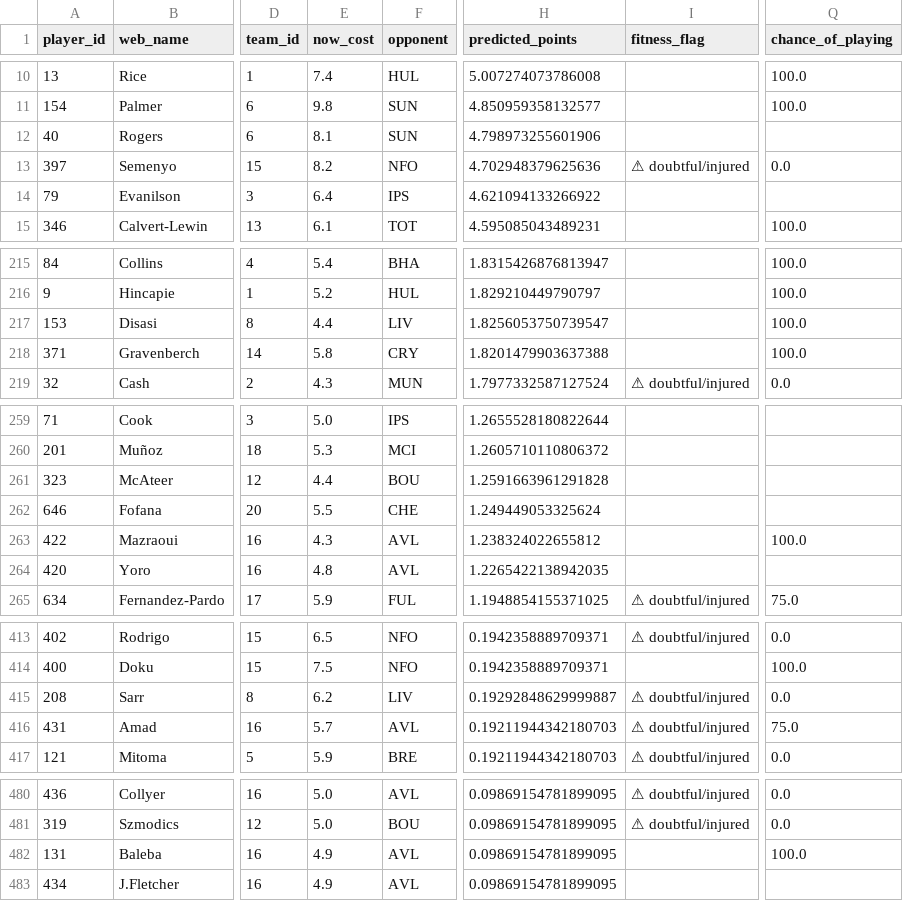
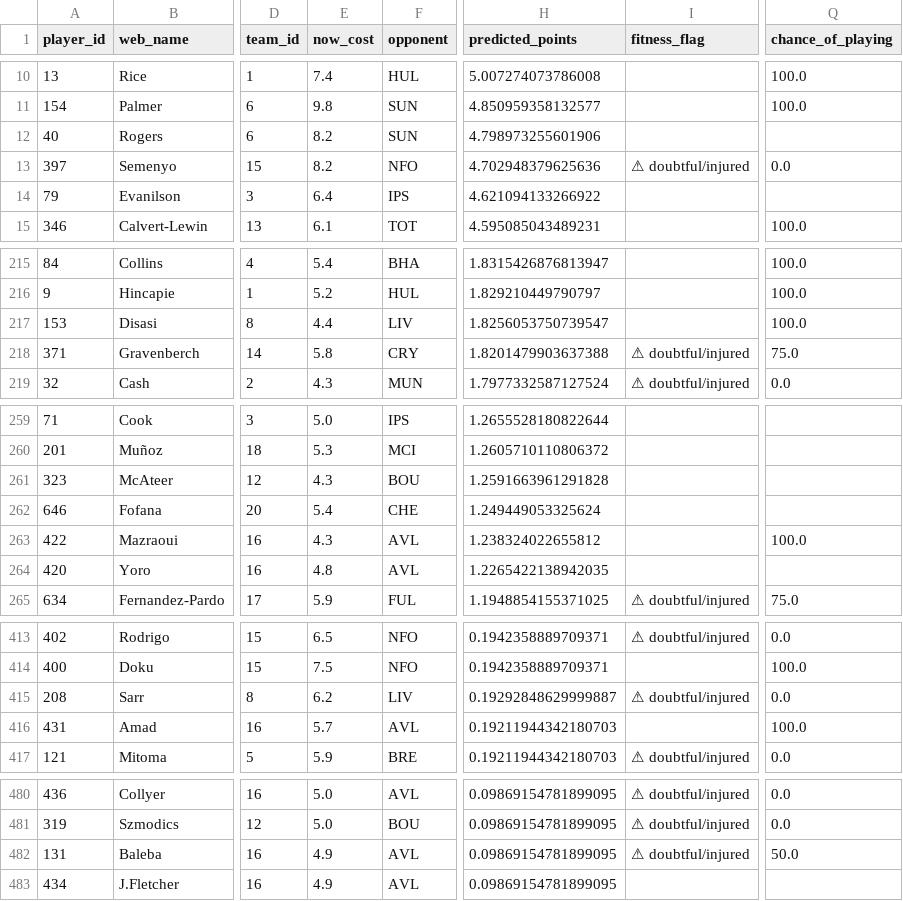
Before and after one commit to Visino2/fpl-predictor, a CSV file: backend/data/predictions_gw10.csv, drawn as a sheet; only a part is shown, gaps mark what is left out; the diff covers the shown part only; the diff names each change by its address in the sheet, - before the commit and + after, or states it on an @@ line.

```diff
--- a/backend/data/predictions_gw10.csv
+++ b/backend/data/predictions_gw10.csv
-E12 (now_cost): 8.1
+E12 (now_cost): 8.2
-I218 (fitness_flag): (empty)
+I218 (fitness_flag): ⚠ doubtful/injured
-Q218 (chance_of_playing): 100.0
+Q218 (chance_of_playing): 75.0
-E261 (now_cost): 4.4
+E261 (now_cost): 4.3
-E262 (now_cost): 5.5
+E262 (now_cost): 5.4
-I416 (fitness_flag): ⚠ doubtful/injured
+I416 (fitness_flag): (empty)
-Q416 (chance_of_playing): 75.0
+Q416 (chance_of_playing): 100.0
-I482 (fitness_flag): (empty)
+I482 (fitness_flag): ⚠ doubtful/injured
-Q482 (chance_of_playing): 100.0
+Q482 (chance_of_playing): 50.0
```
Also changed, not shown: 10 edited cells elsewhere in this file, 2 other files.
